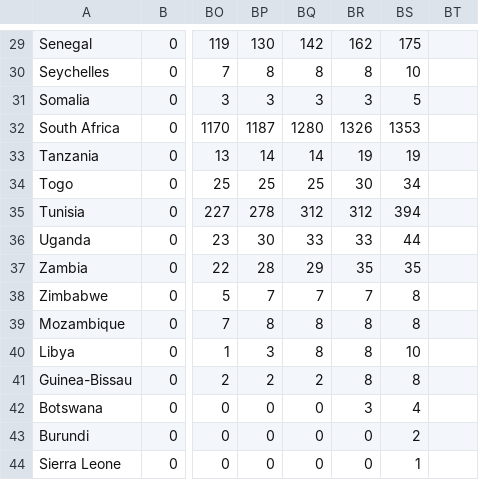
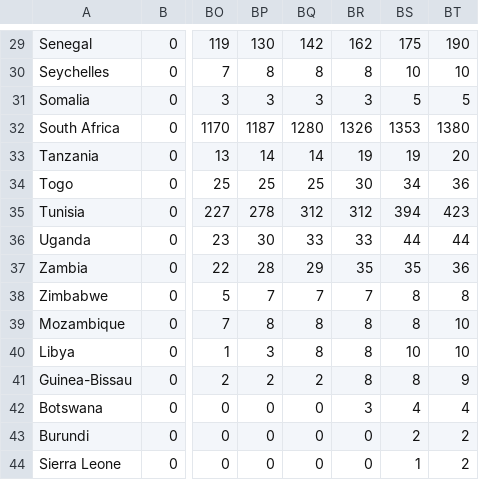
Before and after one commit to dsfsi/covid19africa, a CSV file: data/who_covid_19_sit_rep_time_series_africa.csv, drawn as a sheet; only a part is shown, gaps mark what is left out; the diff covers the shown part only; the diff names each change by its address in the sheet, - before the commit and + after, or states it on an @@ line.

```diff
--- a/data/who_covid_19_sit_rep_time_series_africa.csv
+++ b/data/who_covid_19_sit_rep_time_series_africa.csv
-BT29: (empty)
+BT29: 190
-BT30: (empty)
+BT30: 10
-BT31: (empty)
+BT31: 5
-BT32: (empty)
+BT32: 1380
-BT33: (empty)
+BT33: 20
-BT34: (empty)
+BT34: 36
-BT35: (empty)
+BT35: 423
-BT36: (empty)
+BT36: 44
-BT37: (empty)
+BT37: 36
-BT38: (empty)
+BT38: 8
-BT39:BT40: (empty)
+BT39:BT40: 10
-BT41: (empty)
+BT41: 9
-BT42: (empty)
+BT42: 4
-BT43:BT44: (empty)
+BT43:BT44: 2
```
Also changed, not shown: 28 edited cells elsewhere in this file.
